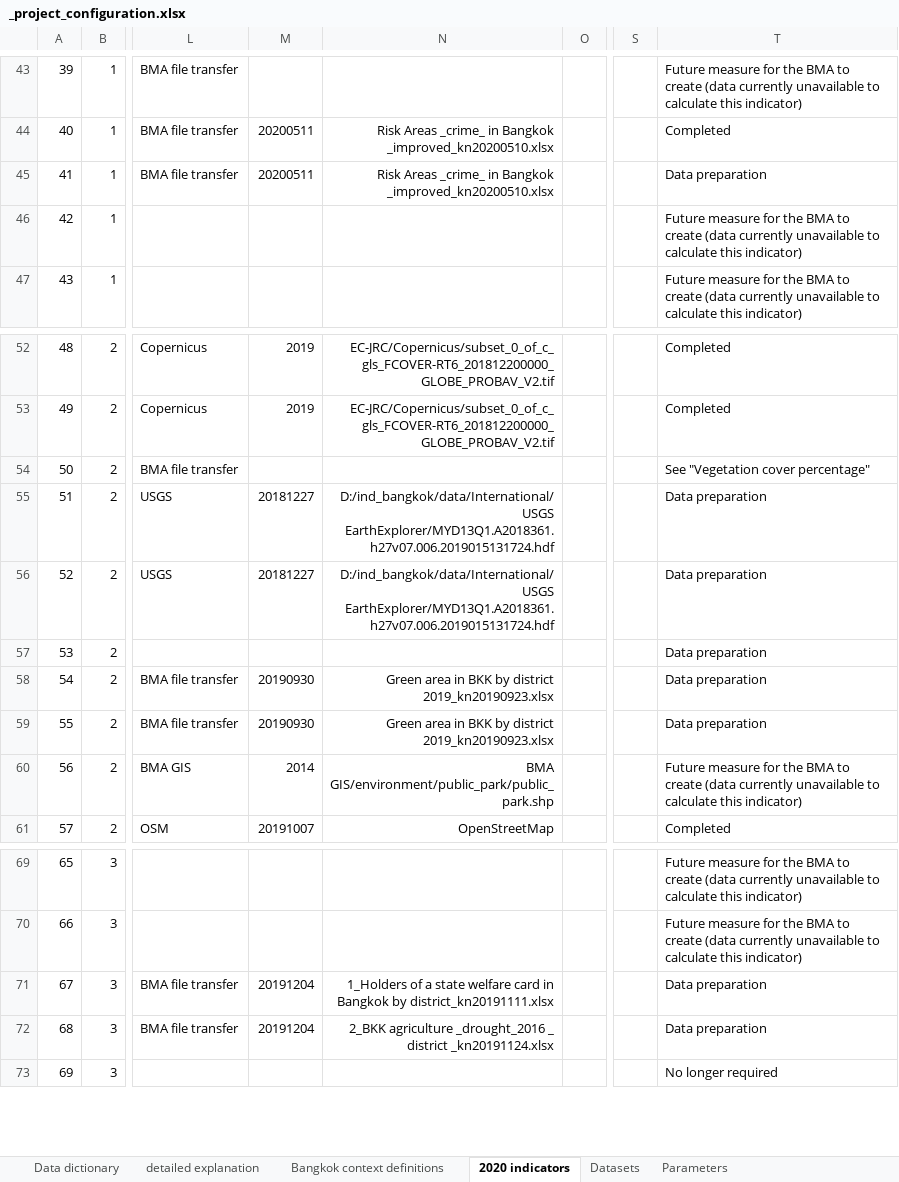
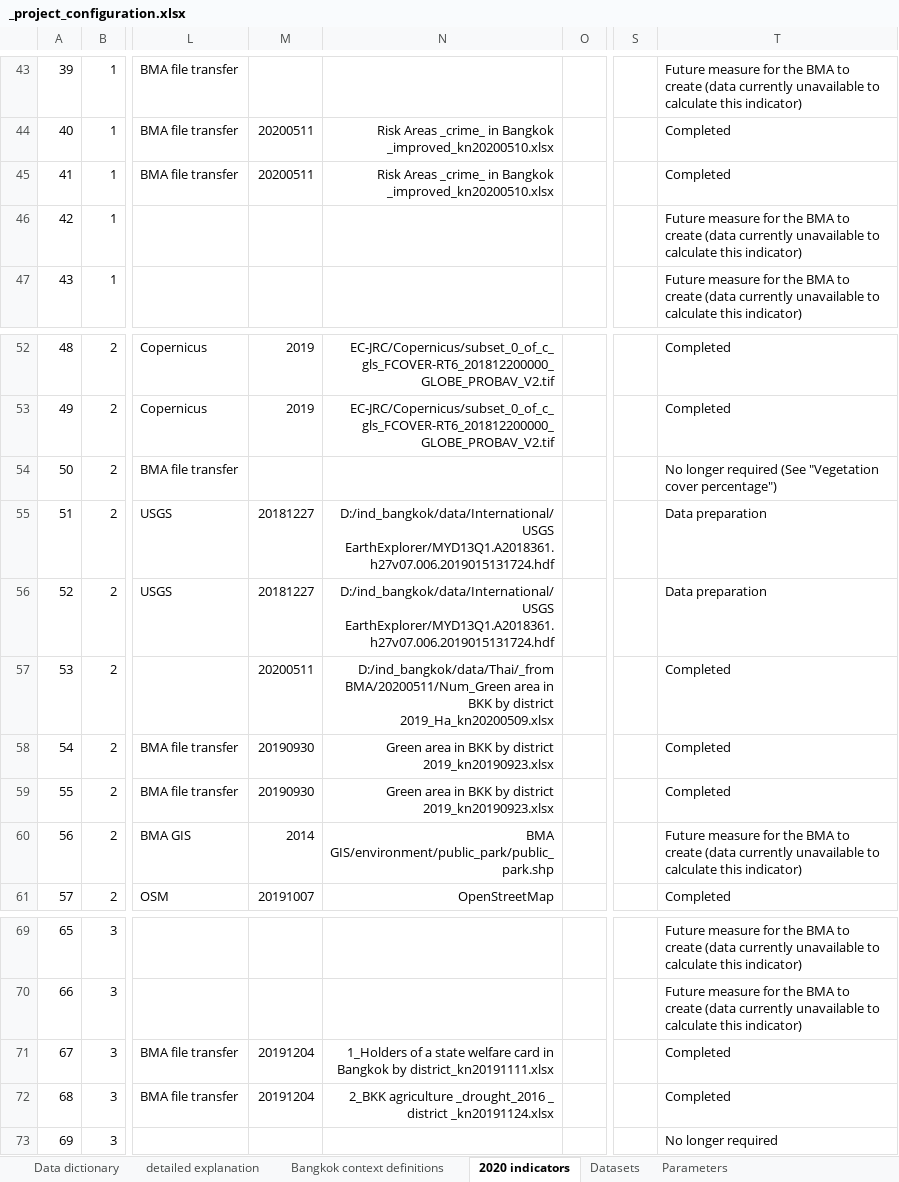
Before and after one commit to carlhiggs/spatial-urban-indicators, an Excel workbook: process/_project_configuration.xlsx, sheet 2020 indicators, drawn as a sheet; only a part is shown, gaps mark what is left out; values as stored, in another font and other column widths than the file's, no borders; conditional formats not drawn; the diff names each change by its address in the sheet, - before the commit and + after, or states it on an @@ line.

```diff
--- a/process/_project_configuration.xlsx (sheet 2020 indicators)
+++ b/process/_project_configuration.xlsx (sheet 2020 indicators)
-T45: Data preparation
+T45: Completed
-T54: See "Vegetation cover percentage"
+T54: No longer required (See "Vegetation cover percentage")
-M57: (empty)
+M57: 20200511
-N57: (empty)
+N57: D:/ind_bangkok/data/Thai/_from BMA/20200511/Num_Green area in BKK by district 2019_Ha_kn20200509.xlsx
-T57:T59: Data preparation
+T57:T59: Completed
-T71:T72: Data preparation
+T71:T72: Completed
```
Also changed, not shown: sheet Datasets, sheet Bangkok context definitions, formulas that keep their value, hidden cells.
